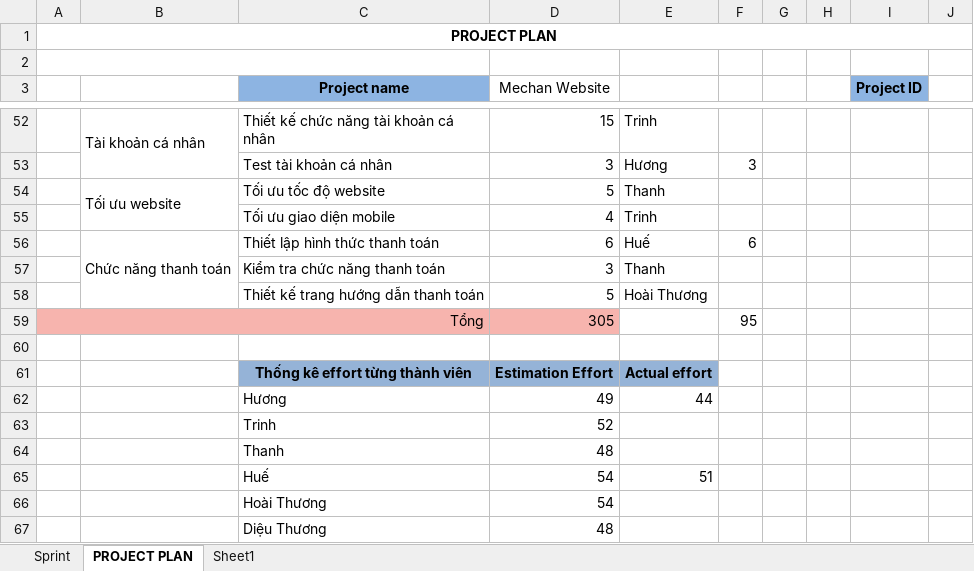
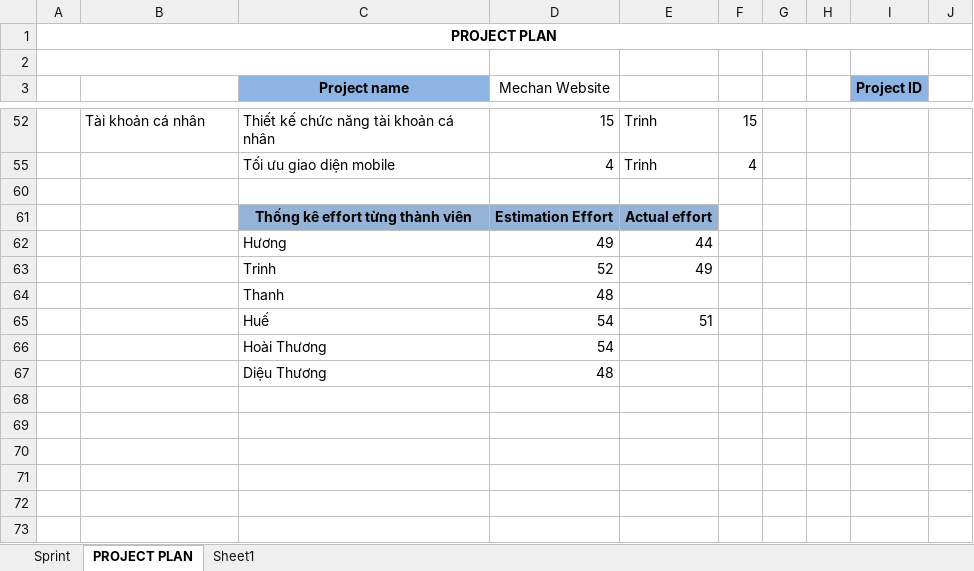
Before and after one commit to huongctd/44K223.02, an Excel workbook: Project estimation.xlsx, sheet PROJECT PLAN, drawn as a sheet; only a part is shown, gaps mark what is left out; values as stored, in another font and other column widths than the file's, no borders; the diff covers the shown part only; the diff names each change by its address in the sheet, - before the commit and + after, or states it on an @@ line.

```diff
--- a/Project estimation.xlsx (sheet PROJECT PLAN)
+++ b/Project estimation.xlsx (sheet PROJECT PLAN)
-B52:B53 merged
-F52: (empty)
+F52: 15
@@ row 53 hidden:  |  | Test tài khoản cá nhân | 3 | Hương | 3 @@
@@ row 54 hidden:  | Tối ưu website | Tối ưu tốc độ website | 5 | Thanh @@
-F55: (empty)
+F55: 4
@@ row 56 hidden:  | Chức năng thanh toán | Thiết lập hình thức thanh toán | 6 | Huế | 6 @@
@@ row 57 hidden:  |  | Kiểm tra chức năng thanh toán | 3 | Thanh @@
@@ row 58 hidden:  |  | Thiết kế trang hướng dẫn thanh toán | 5 | Hoài Thương @@
-row 59: Tổng |  |  | 305 |  | 95
-E63: (empty)
+E63: 49
```
Also changed, not shown: 6 removed rows, 32 hidden or unhidden rows, 6 edited cells and merged cells elsewhere in this sheet, hidden cells, 1 other file.
